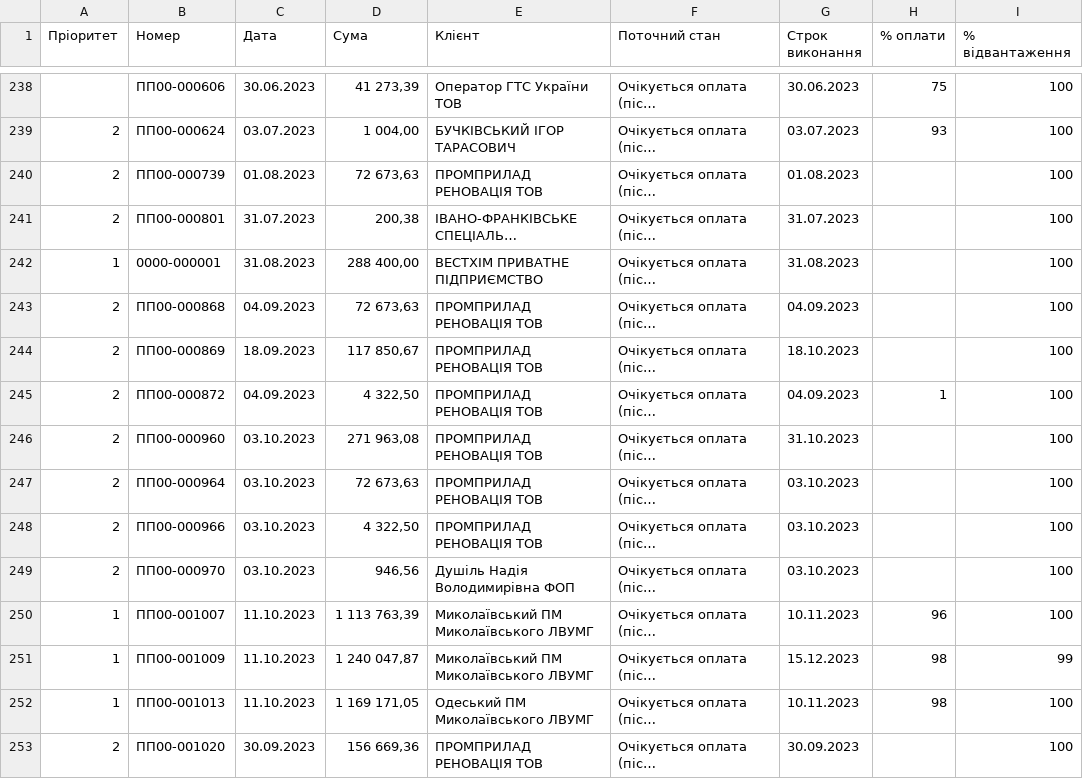
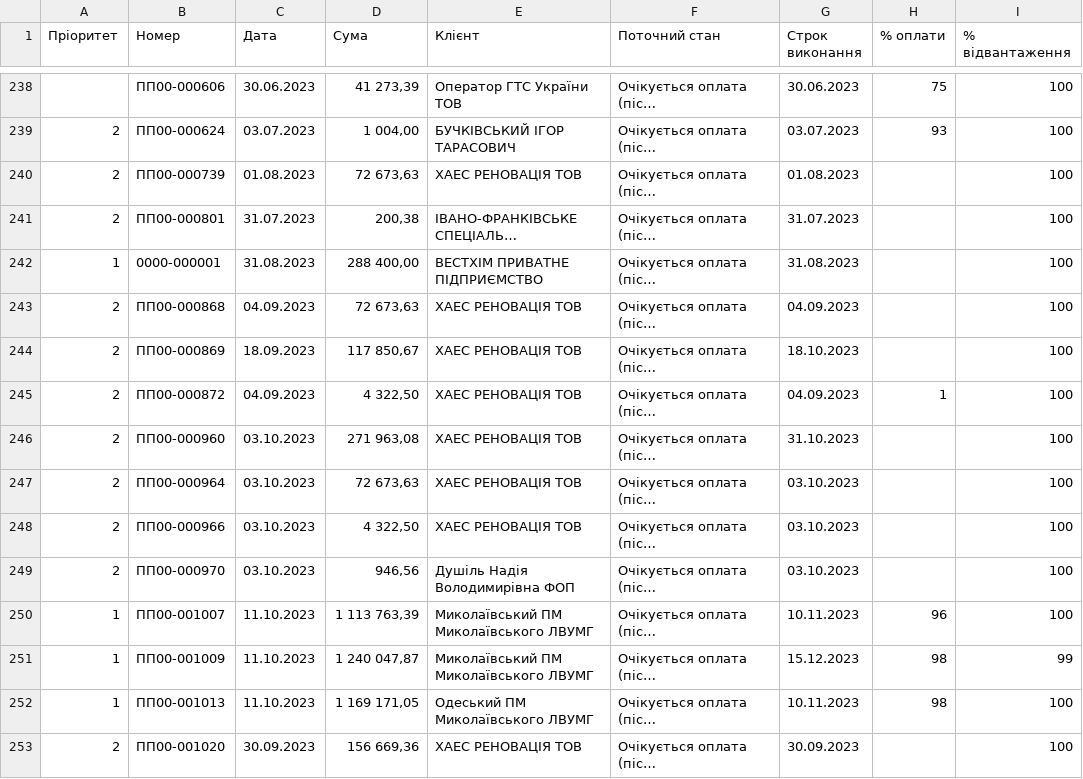
Before and after one commit to DudkinR/erp, a CSV file: Список проектів.csv, drawn as a sheet; only a part is shown, gaps mark what is left out; long unchanged cells end in …; the diff covers the shown part only; the diff names each change by its address in the sheet, - before the commit and + after, or states it on an @@ line.

```diff
--- a/Список проектів.csv
+++ b/Список проектів.csv
-E240 (Клієнт): ПРОМПРИЛАД РЕНОВАЦІЯ ТОВ
+E240 (Клієнт): ХАЕС РЕНОВАЦІЯ ТОВ
-E243:E248 (Клієнт): ПРОМПРИЛАД РЕНОВАЦІЯ ТОВ
+E243:E248 (Клієнт): ХАЕС РЕНОВАЦІЯ ТОВ
-E253 (Клієнт): ПРОМПРИЛАД РЕНОВАЦІЯ ТОВ
+E253 (Клієнт): ХАЕС РЕНОВАЦІЯ ТОВ
```
Also changed, not shown: 110 edited cells elsewhere in this file, 22 other files.
